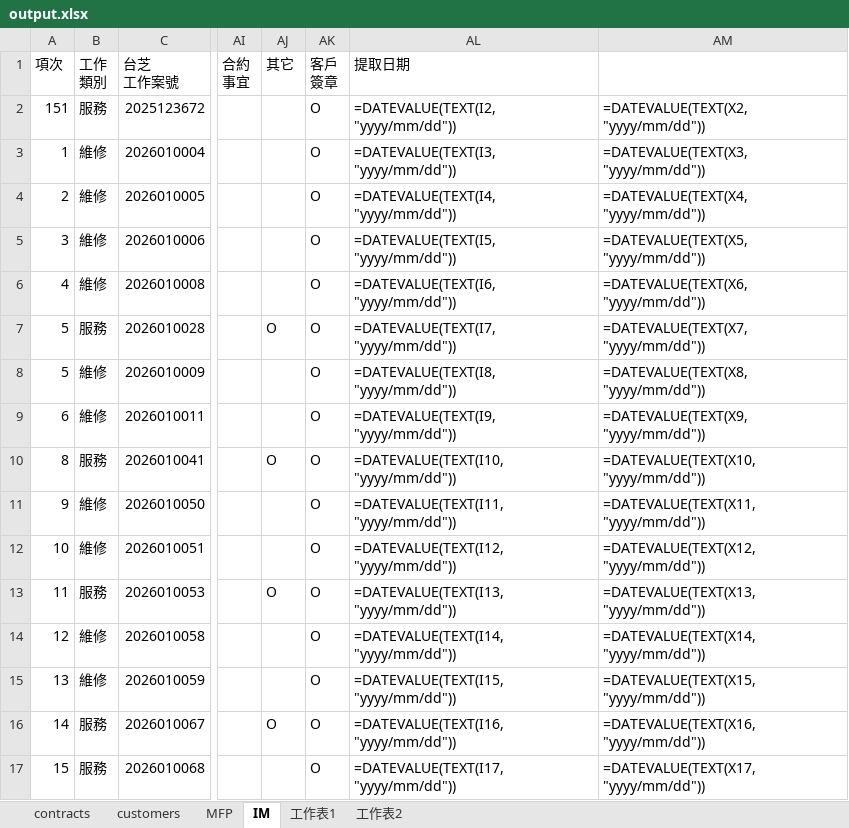
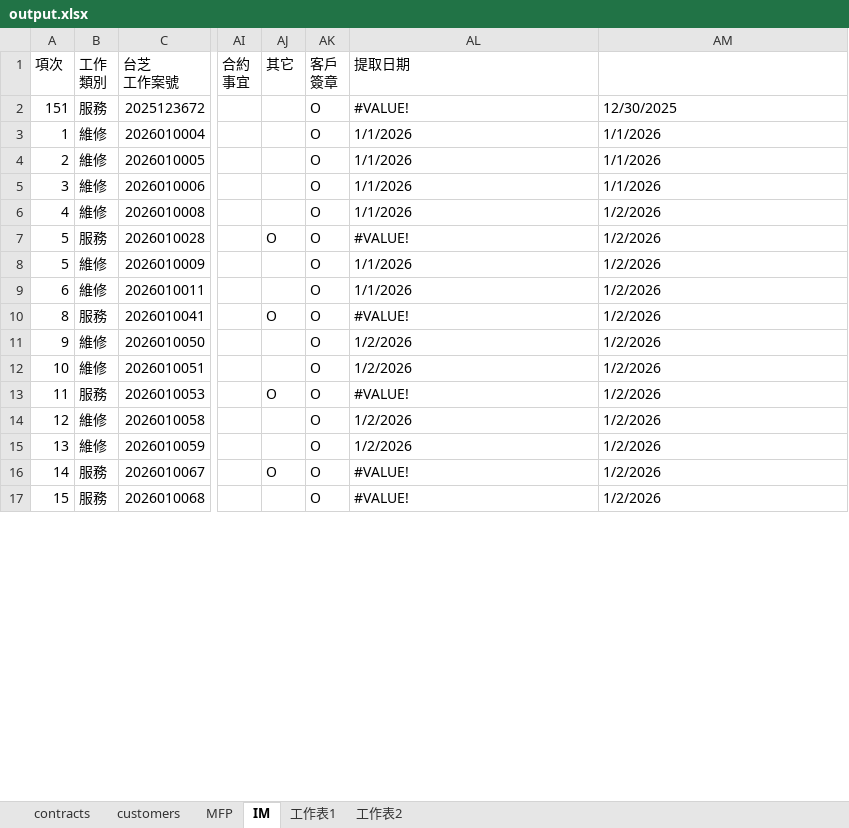
Before and after one commit to Yang-0419-di/FW_2, an Excel workbook: MFP/自動備份/output.xlsx, sheet IM, drawn as a sheet; only a part is shown, gaps mark what is left out; values as stored, in another font and other column widths than the file's, no cell formats; formulas without a stored value are shown as written; conditional formats not drawn; the diff covers the shown part only; the diff names each change by its address in the sheet, - before the commit and + after, or states it on an @@ line.

```diff
--- a/MFP/自動備份/output.xlsx (sheet IM)
+++ b/MFP/自動備份/output.xlsx (sheet IM)
-AL2 (提取日期): =DATEVALUE(TEXT(I2, "yyyy/mm/dd"))
+AL2 (提取日期): #VALUE!
-AM2: =DATEVALUE(TEXT(X2, "yyyy/mm/dd"))
+AM2: 12/30/2025
-AL3 (提取日期): =DATEVALUE(TEXT(I3, "yyyy/mm/dd"))
+AL3 (提取日期): 1/1/2026
-AM3: =DATEVALUE(TEXT(X3, "yyyy/mm/dd"))
+AM3: 1/1/2026
-AL4 (提取日期): =DATEVALUE(TEXT(I4, "yyyy/mm/dd"))
+AL4 (提取日期): 1/1/2026
-AM4: =DATEVALUE(TEXT(X4, "yyyy/mm/dd"))
+AM4: 1/1/2026
-AL5 (提取日期): =DATEVALUE(TEXT(I5, "yyyy/mm/dd"))
+AL5 (提取日期): 1/1/2026
-AM5: =DATEVALUE(TEXT(X5, "yyyy/mm/dd"))
+AM5: 1/1/2026
-AL6 (提取日期): =DATEVALUE(TEXT(I6, "yyyy/mm/dd"))
+AL6 (提取日期): 1/1/2026
-AM6: =DATEVALUE(TEXT(X6, "yyyy/mm/dd"))
+AM6: 1/2/2026
-AL7 (提取日期): =DATEVALUE(TEXT(I7, "yyyy/mm/dd"))
+AL7 (提取日期): #VALUE!
-AM7: =DATEVALUE(TEXT(X7, "yyyy/mm/dd"))
+AM7: 1/2/2026
-AL8 (提取日期): =DATEVALUE(TEXT(I8, "yyyy/mm/dd"))
+AL8 (提取日期): 1/1/2026
-AM8: =DATEVALUE(TEXT(X8, "yyyy/mm/dd"))
+AM8: 1/2/2026
-AL9 (提取日期): =DATEVALUE(TEXT(I9, "yyyy/mm/dd"))
+AL9 (提取日期): 1/1/2026
-AM9: =DATEVALUE(TEXT(X9, "yyyy/mm/dd"))
+AM9: 1/2/2026
-AL10 (提取日期): =DATEVALUE(TEXT(I10, "yyyy/mm/dd"))
+AL10 (提取日期): #VALUE!
-AM10: =DATEVALUE(TEXT(X10, "yyyy/mm/dd"))
+AM10: 1/2/2026
-AL11 (提取日期): =DATEVALUE(TEXT(I11, "yyyy/mm/dd"))
+AL11 (提取日期): 1/2/2026
-AM11: =DATEVALUE(TEXT(X11, "yyyy/mm/dd"))
+AM11: 1/2/2026
-AL12 (提取日期): =DATEVALUE(TEXT(I12, "yyyy/mm/dd"))
+AL12 (提取日期): 1/2/2026
-AM12: =DATEVALUE(TEXT(X12, "yyyy/mm/dd"))
+AM12: 1/2/2026
-AL13 (提取日期): =DATEVALUE(TEXT(I13, "yyyy/mm/dd"))
+AL13 (提取日期): #VALUE!
-AM13: =DATEVALUE(TEXT(X13, "yyyy/mm/dd"))
+AM13: 1/2/2026
-AL14 (提取日期): =DATEVALUE(TEXT(I14, "yyyy/mm/dd"))
+AL14 (提取日期): 1/2/2026
-AM14: =DATEVALUE(TEXT(X14, "yyyy/mm/dd"))
+AM14: 1/2/2026
-AL15 (提取日期): =DATEVALUE(TEXT(I15, "yyyy/mm/dd"))
+AL15 (提取日期): 1/2/2026
-AM15: =DATEVALUE(TEXT(X15, "yyyy/mm/dd"))
+AM15: 1/2/2026
-AL16 (提取日期): =DATEVALUE(TEXT(I16, "yyyy/mm/dd"))
+AL16 (提取日期): #VALUE!
-AM16: =DATEVALUE(TEXT(X16, "yyyy/mm/dd"))
+AM16: 1/2/2026
-AL17 (提取日期): =DATEVALUE(TEXT(I17, "yyyy/mm/dd"))
+AL17 (提取日期): #VALUE!
-AM17: =DATEVALUE(TEXT(X17, "yyyy/mm/dd"))
+AM17: 1/2/2026
```
Also changed, not shown: 1716 edited cells elsewhere in this sheet, cell formats, IM/202605_HL_Maintain_Report.xlsx, IM/202605_Service_Count_Report.xlsx, 5 other files.
